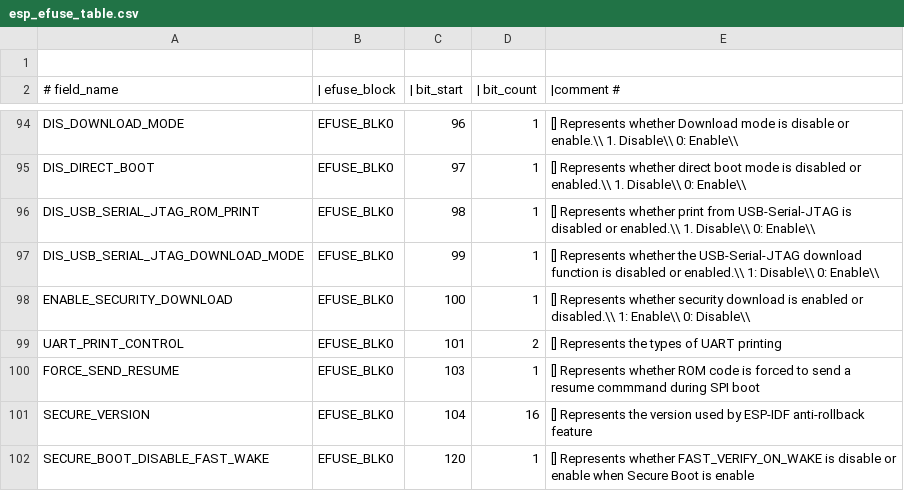
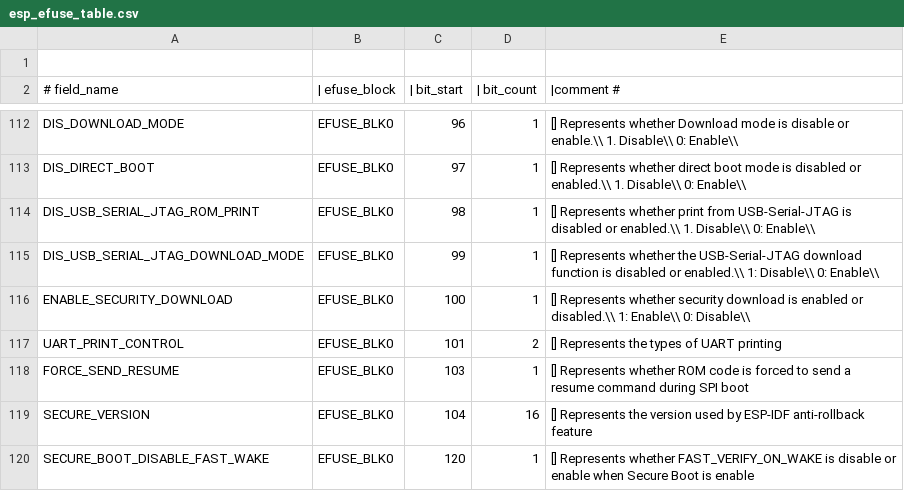
Before and after one commit to fdcavalcanti/esp-hal-3rdparty, a CSV file: components/efuse/esp32c61/esp_efuse_table.csv, drawn as a sheet; only a part is shown, gaps mark what is left out; the diff covers the shown part only.

```diff
--- a/components/efuse/esp32c61/esp_efuse_table.csv
+++ b/components/efuse/esp32c61/esp_efuse_table.csv
@@ -99,3 +117,3 @@ ENABLE_SECURITY_DOWNLOAD,                        EFUSE_BLK0, 100,   1, [] Repres
 UART_PRINT_CONTROL,                              EFUSE_BLK0, 101,   2, [] Represents the types of UART printing
-FORCE_SEND_RESUME,                               EFUSE_BLK0, 103,   1, [] Represents whether ROM code is forced to send a resume commmand during SPI boot
+FORCE_SEND_RESUME,                               EFUSE_BLK0, 103,   1, [] Represents whether ROM code is forced to send a resume command during SPI boot
 SECURE_VERSION,                                  EFUSE_BLK0, 104,  16, [] Represents the version used by ESP-IDF anti-rollback feature
```
Also changed, not shown: 32 added rows, 2 removed rows and 4 edited cells elsewhere in this file, 6 other files.
